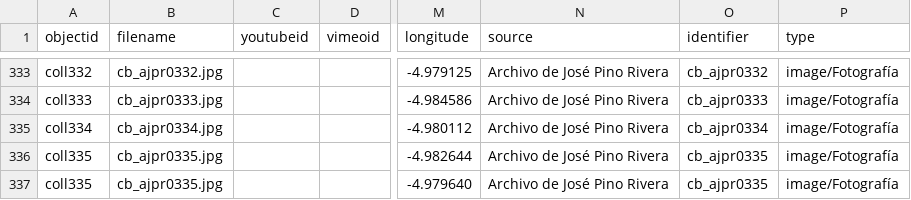
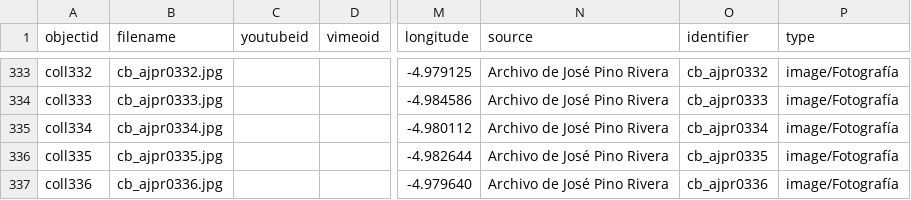
Before and after one commit to jpinod02/archivojosepinorivera, a CSV file: _data/cb_metadata_archivojosepinorivera1.csv, drawn as a sheet; only a part is shown, gaps mark what is left out; the diff names each change by its address in the sheet, - before the commit and + after, or states it on an @@ line.

Commit message:
Update cb_metadata_archivojosepinorivera1.csv

```diff
--- a/_data/cb_metadata_archivojosepinorivera1.csv
+++ b/_data/cb_metadata_archivojosepinorivera1.csv
-A337 (objectid): coll335
+A337 (objectid): coll336
-B337 (filename): cb_ajpr0335.jpg
+B337 (filename): cb_ajpr0336.jpg
-O337 (identifier): cb_ajpr0335
+O337 (identifier): cb_ajpr0336
```
